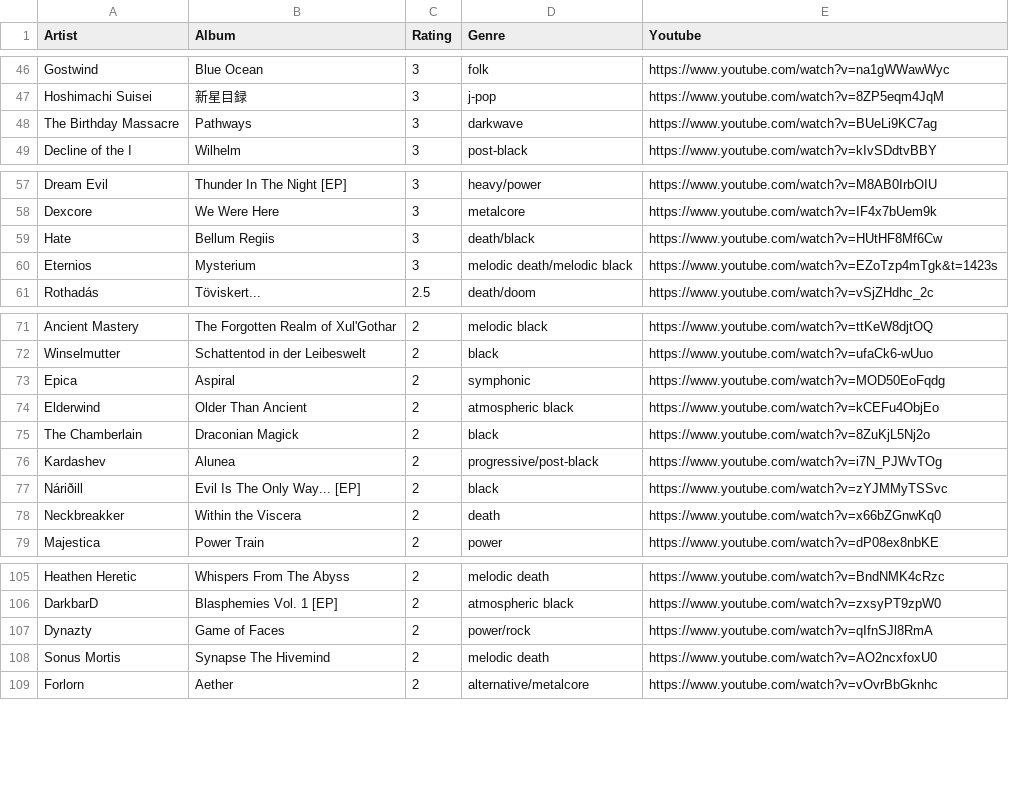
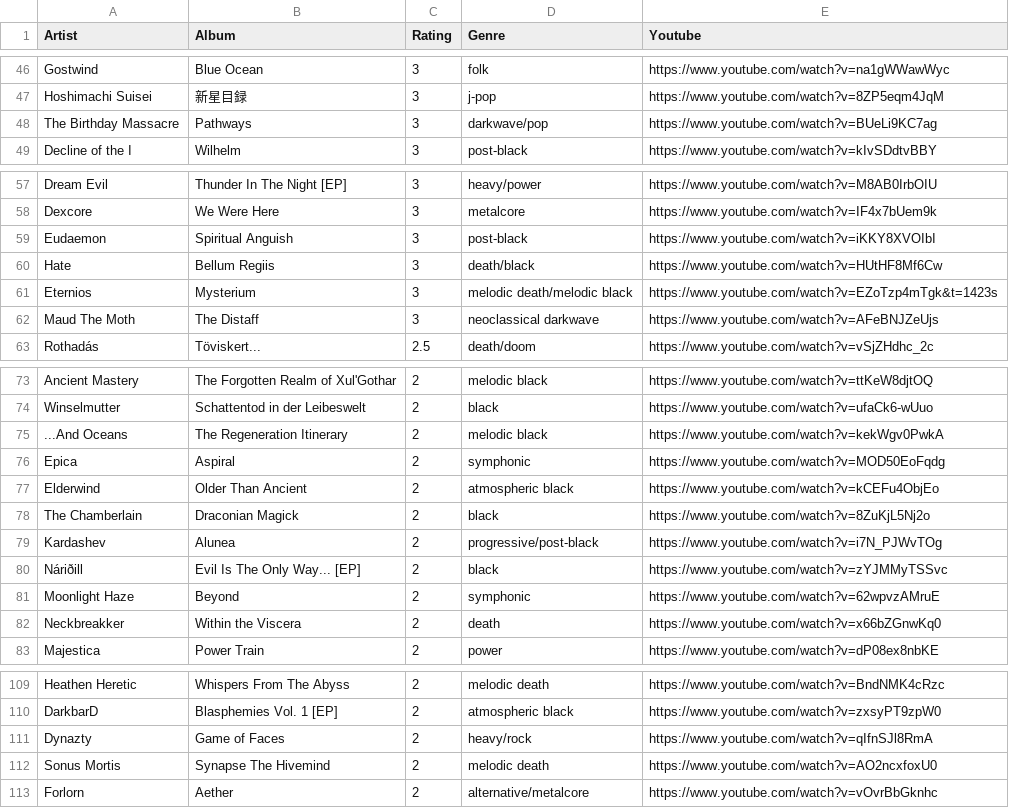
Before and after one commit to the-cassiopeia/albums2025, a CSV file: albums.csv, drawn as a sheet; only a part is shown, gaps mark what is left out.

```diff
--- a/albums.csv
+++ b/albums.csv
@@ -47,3 +47,3 @@ Gostwind,Blue Ocean,3,folk,https://www.youtube.com/watch?v=na1gWWawWyc
 Hoshimachi Suisei,新星目録,3,j-pop,https://www.youtube.com/watch?v=8ZP5eqm4JqM
-The Birthday Massacre,Pathways,3,darkwave,https://www.youtube.com/watch?v=BUeLi9KC7ag
+The Birthday Massacre,Pathways,3,darkwave/pop,https://www.youtube.com/watch?v=BUeLi9KC7ag
 Decline of the I,Wilhelm,3,post-black,https://www.youtube.com/watch?v=kIvSDdtvBBY
@@ -58,4 +58,6 @@ Dream Evil,Thunder In The Night [EP],3,heavy/power,https://www.youtube.com/watch
 Dexcore,We Were Here,3,metalcore,https://www.youtube.com/watch?v=IF4x7bUem9k
+Eudaemon,Spiritual Anguish,3,post-black,https://www.youtube.com/watch?v=iKKY8XVOIbI
 Hate,Bellum Regiis,3,death/black,https://www.youtube.com/watch?v=HUtHF8Mf6Cw
 Eternios,Mysterium,3,melodic death/melodic black,https://www.youtube.com/watch?v=EZoTzp4mTgk&t=1423s
+Maud The Moth,The Distaff,3,neoclassical darkwave,https://www.youtube.com/watch?v=AFeBNJZeUjs
 Rothadás,Töviskert...,2.5,death/doom,https://www.youtube.com/watch?v=vSjZHdhc_2c
@@ -72,2 +74,3 @@ Ancient Mastery,The Forgotten Realm of Xul'Gothar,2,melodic black,https://www.yo
 Winselmutter,Schattentod in der Leibeswelt,2,black,https://www.youtube.com/watch?v=ufaCk6-wUuo
+...And Oceans,The Regeneration Itinerary,2,melodic black,https://www.youtube.com/watch?v=kekWgv0PwkA
 Epica,Aspiral,2,symphonic,https://www.youtube.com/watch?v=MOD50EoFqdg
@@ -77,2 +80,3 @@ Kardashev,Alunea,2,progressive/post-black,https://www.youtube.com/watch?v=i7N_PJ
 Náriðill,Evil Is The Only Way... [EP],2,black,https://www.youtube.com/watch?v=zYJMMyTSSvc
+Moonlight Haze,Beyond,2,symphonic,https://www.youtube.com/watch?v=62wpvzAMruE
 Neckbreakker,Within the Viscera,2,death,https://www.youtube.com/watch?v=x66bZGnwKq0
@@ -106,3 +110,3 @@ Heathen Heretic,Whispers From The Abyss,2,melodic death,https://www.youtube.com/
 DarkbarD,Blasphemies Vol. 1 [EP],2,atmospheric black,https://www.youtube.com/watch?v=zxsyPT9zpW0
-Dynazty,Game of Faces,2,power/rock,https://www.youtube.com/watch?v=qIfnSJl8RmA
+Dynazty,Game of Faces,2,heavy/rock,https://www.youtube.com/watch?v=qIfnSJl8RmA
 Sonus Mortis,Synapse The Hivemind,2,melodic death,https://www.youtube.com/watch?v=AO2ncxfoxU0
```
Also changed, not shown: 2 other files.
